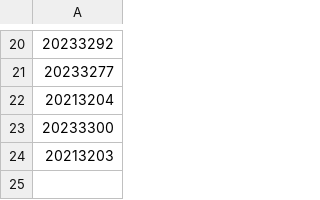
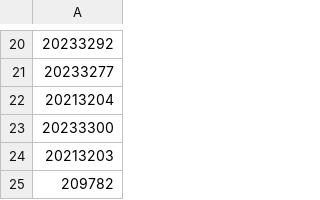
Before and after one commit to mystlee/ossw_pr_practice, a CSV file: students.csv, drawn as a sheet; only a part is shown, gaps mark what is left out; the diff names each change by its address in the sheet, - before the commit and + after, or states it on an @@ line.

```diff
--- a/students.csv
+++ b/students.csv
+row 25: 209782
```
Also changed, not shown: 1 other file.
